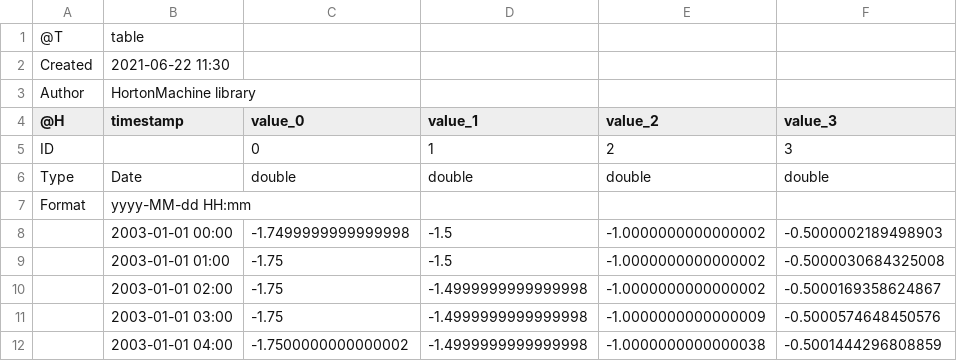
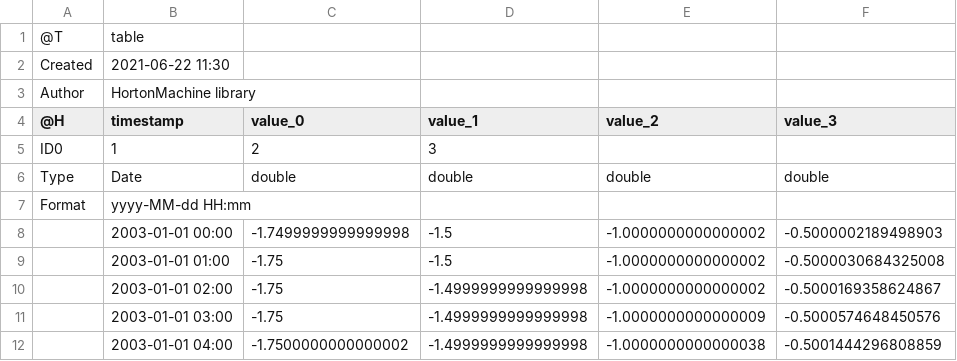
Before and after one commit to Fakkin/WHETGEO1D_Idrologia_21_22, a CSV file: data/Timeseries/ex06_calibration_observed_psi.csv, drawn as a sheet; only a part is shown; removed rows and columns are numbered as before the commit, all else as after; the diff names each change by its address in the sheet, - before the commit and + after, or states it on an @@ line.

```diff
--- a/data/Timeseries/ex06_calibration_observed_psi.csv
+++ b/data/Timeseries/ex06_calibration_observed_psi.csv
-row 5: ID |  | 0 | 1 | 2 | 3
+row 5: ID0 | 1 | 2 | 3
```
Also changed, not shown: data/Timeseries/00_data_formatted.csv, data/Timeseries/00_time_series_formatted.csv, 54 other files.
